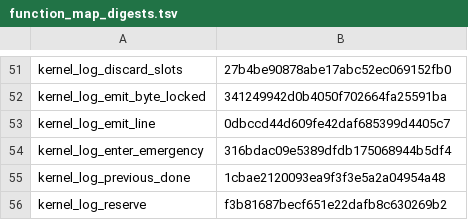
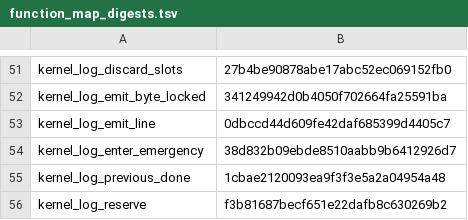
Before and after one commit to takibi-lang/takibi, a TSV file: kernel/models/function_map_digests.tsv, drawn as a sheet; only a part is shown, gaps mark what is left out.

```diff
--- a/kernel/models/function_map_digests.tsv
+++ b/kernel/models/function_map_digests.tsv
@@ -53,3 +53,3 @@ kernel_log_emit_byte_locked	341249942d0b4050f702664fa25591ba
 kernel_log_emit_line	0dbccd44d609fe42daf685399d4405c7
-kernel_log_enter_emergency	316bdac09e5389dfdb175068944b5df4
+kernel_log_enter_emergency	38d832b09ebde8510aabb9b6412926d7
 kernel_log_previous_done	1cbae2120093ea9f3f3e5a2a04954a48
```
Also changed, not shown: 4 other files.
